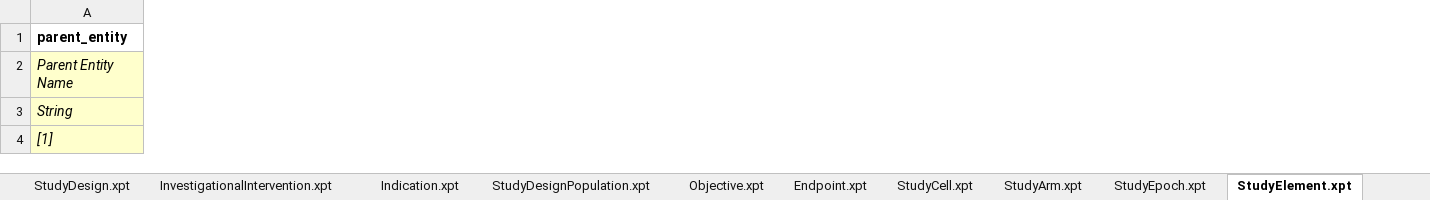
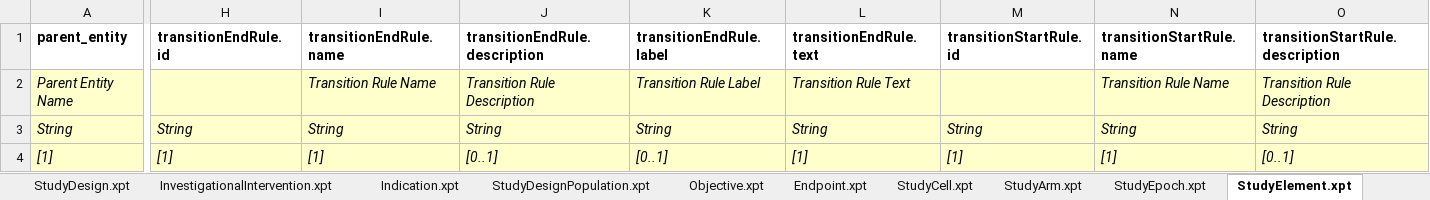
Before and after one commit to cdisc-org/ddf-core-poc, an Excel workbook: template-generator/USDM_Test_Data_Template.xlsx, sheet StudyElement.xpt, drawn as a sheet; only a part is shown, gaps mark what is left out; values as stored, in another font and other column widths than the file's, no borders; the diff covers the shown part only; the diff names each change by its address in the sheet, - before the commit and + after, or states it on an @@ line.

```diff
--- a/template-generator/USDM_Test_Data_Template.xlsx (sheet StudyElement.xpt)
+++ b/template-generator/USDM_Test_Data_Template.xlsx (sheet StudyElement.xpt)
+column H (transitionEndRule.id), rows 3-4: String | [1]
+column I (transitionEndRule.name), rows 2-4: Transition Rule Name | String | [1]
+column J (transitionEndRule.description), rows 2-4: Transition Rule Description | String | [0..1]
+column K (transitionEndRule.label), rows 2-4: Transition Rule Label | String | [0..1]
+column L (transitionEndRule.text), rows 2-4: Transition Rule Text | String | [1]
+column M (transitionStartRule.id), rows 3-4: String | [1]
+column N (transitionStartRule.name), rows 2-4: Transition Rule Name | String | [1]
+column O (transitionStartRule.description), rows 2-4: Transition Rule Description | String | [0..1]
```
Also changed, not shown: 2 added columns elsewhere in this sheet, sheet Encounter.xpt, sheet StudyDesign.xpt, sheet Organization.xpt, sheet StudyVersion.xpt, sheet EligibilityCriteria.xpt, sheet Timing.xpt, 27 more sheets, other sheet tabs, 3 other files.
